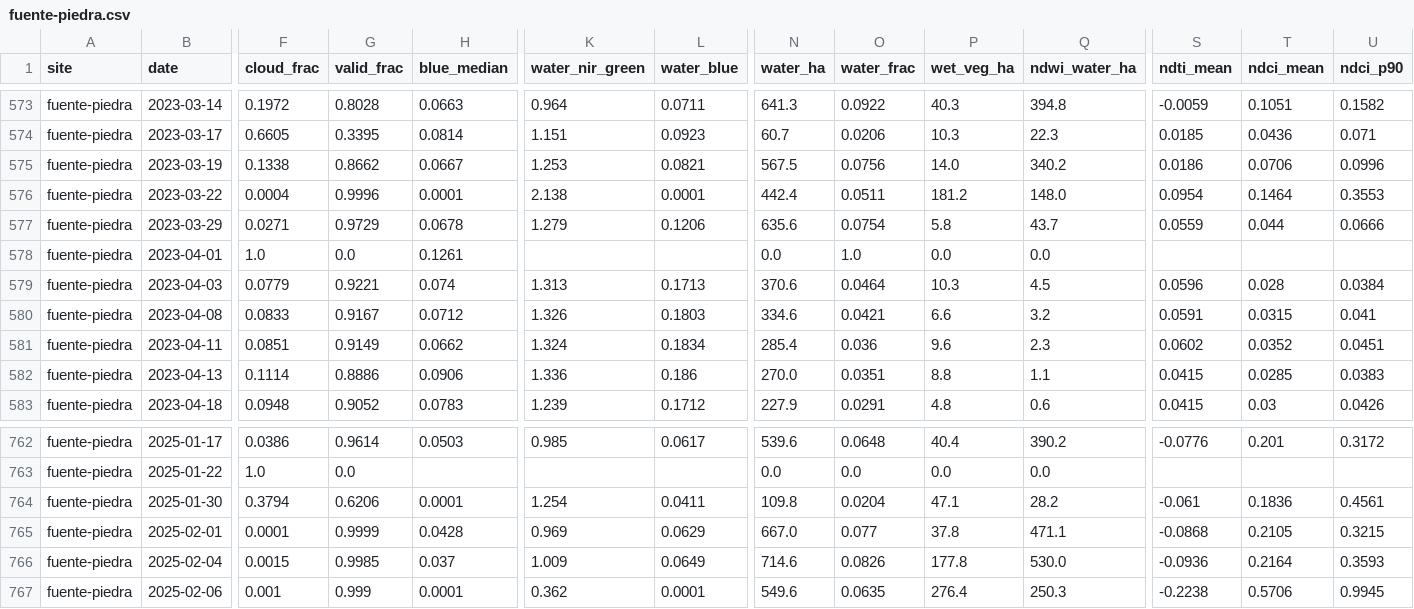
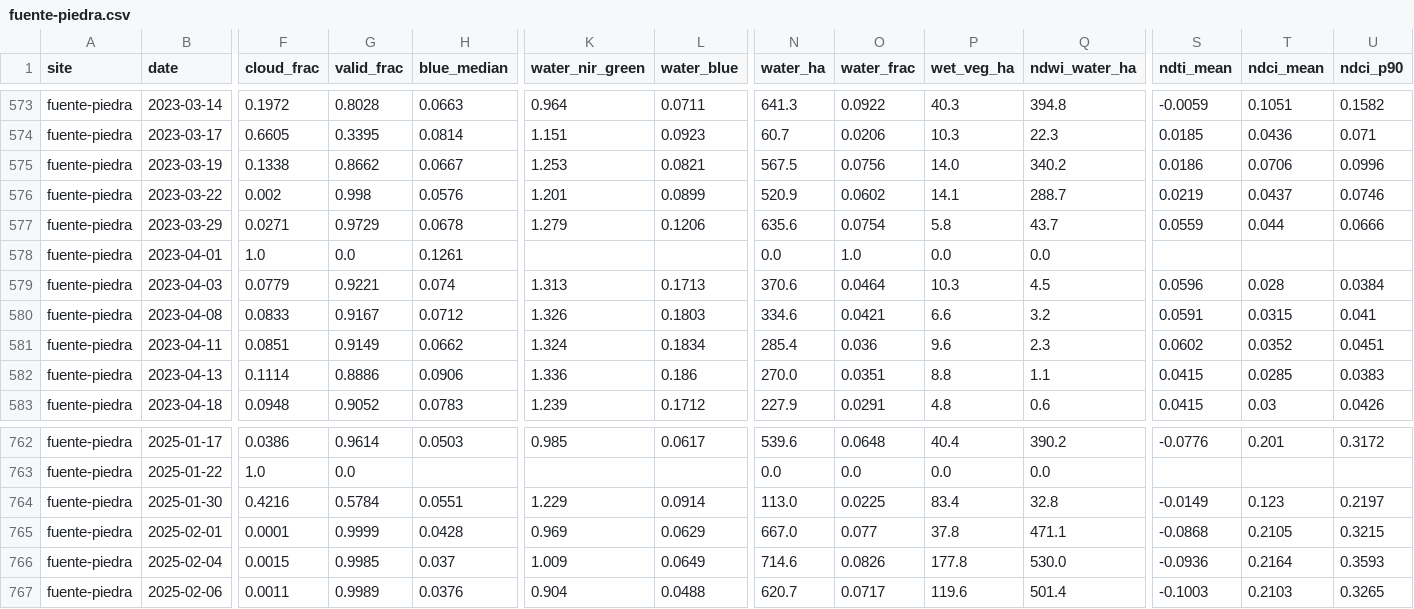
Before and after one commit to Asensio94/vigilancia-humedales, a CSV file: data/series/fuente-piedra.csv, drawn as a sheet; only a part is shown, gaps mark what is left out; the diff covers the shown part only; the diff names each change by its address in the sheet, - before the commit and + after, or states it on an @@ line.

```diff
--- a/data/series/fuente-piedra.csv
+++ b/data/series/fuente-piedra.csv
-F576 (cloud_frac): 0.0004
+F576 (cloud_frac): 0.002
-G576 (valid_frac): 0.9996
+G576 (valid_frac): 0.998
-H576 (blue_median): 0.0001
+H576 (blue_median): 0.0576
-K576 (water_nir_green): 2.138
+K576 (water_nir_green): 1.201
-L576 (water_blue): 0.0001
+L576 (water_blue): 0.0899
-N576 (water_ha): 442.4
+N576 (water_ha): 520.9
-O576 (water_frac): 0.0511
+O576 (water_frac): 0.0602
-P576 (wet_veg_ha): 181.2
+P576 (wet_veg_ha): 14.1
-Q576 (ndwi_water_ha): 148.0
+Q576 (ndwi_water_ha): 288.7
-S576 (ndti_mean): 0.0954
+S576 (ndti_mean): 0.0219
-T576 (ndci_mean): 0.1464
+T576 (ndci_mean): 0.0437
-U576 (ndci_p90): 0.3553
+U576 (ndci_p90): 0.0746
-F764 (cloud_frac): 0.3794
+F764 (cloud_frac): 0.4216
-G764 (valid_frac): 0.6206
+G764 (valid_frac): 0.5784
-H764 (blue_median): 0.0001
+H764 (blue_median): 0.0551
-K764 (water_nir_green): 1.254
+K764 (water_nir_green): 1.229
-L764 (water_blue): 0.0411
+L764 (water_blue): 0.0914
-N764 (water_ha): 109.8
+N764 (water_ha): 113.0
-O764 (water_frac): 0.0204
+O764 (water_frac): 0.0225
-P764 (wet_veg_ha): 47.1
+P764 (wet_veg_ha): 83.4
-Q764 (ndwi_water_ha): 28.2
+Q764 (ndwi_water_ha): 32.8
-S764 (ndti_mean): -0.061
+S764 (ndti_mean): -0.0149
-T764 (ndci_mean): 0.1836
+T764 (ndci_mean): 0.123
-U764 (ndci_p90): 0.4561
+U764 (ndci_p90): 0.2197
-F767 (cloud_frac): 0.001
+F767 (cloud_frac): 0.0011
-G767 (valid_frac): 0.999
+G767 (valid_frac): 0.9989
-H767 (blue_median): 0.0001
+H767 (blue_median): 0.0376
-K767 (water_nir_green): 0.362
+K767 (water_nir_green): 0.904
-L767 (water_blue): 0.0001
+L767 (water_blue): 0.0488
-N767 (water_ha): 549.6
+N767 (water_ha): 620.7
-O767 (water_frac): 0.0635
+O767 (water_frac): 0.0717
-P767 (wet_veg_ha): 276.4
+P767 (wet_veg_ha): 119.6
-Q767 (ndwi_water_ha): 250.3
+Q767 (ndwi_water_ha): 501.4
-S767 (ndti_mean): -0.2238
+S767 (ndti_mean): -0.1003
-T767 (ndci_mean): 0.5706
+T767 (ndci_mean): 0.2103
-U767 (ndci_p90): 0.9945
+U767 (ndci_p90): 0.3265
```
Also changed, not shown: 162 edited cells elsewhere in this file, data/series/brenne.csv, data/series/camargue.csv, 11 other files.
